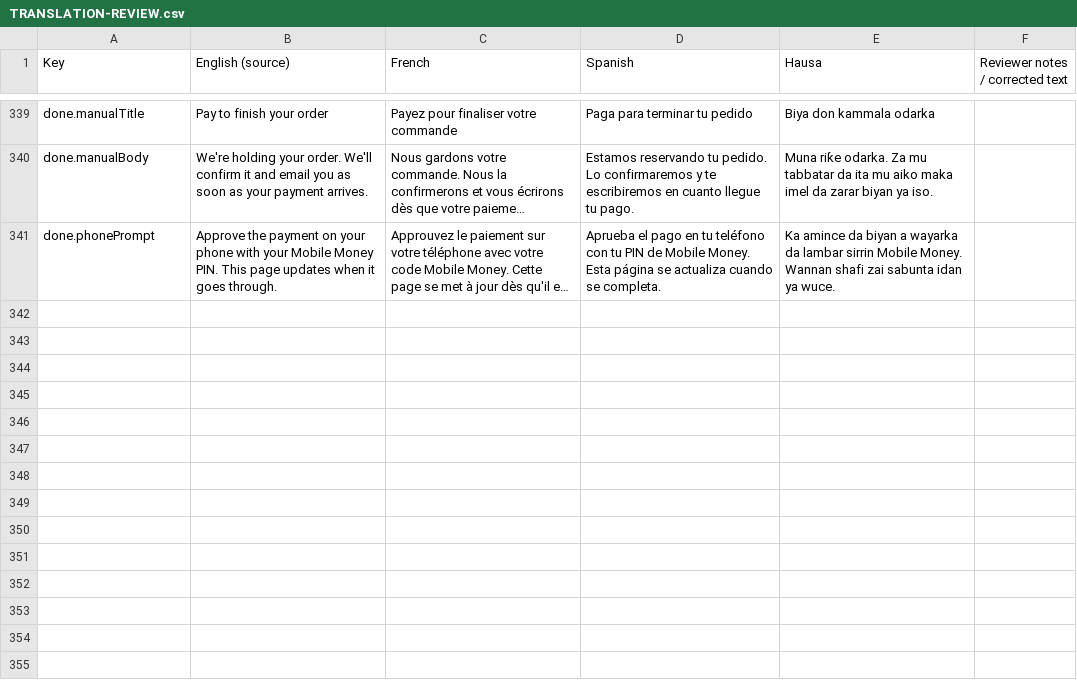
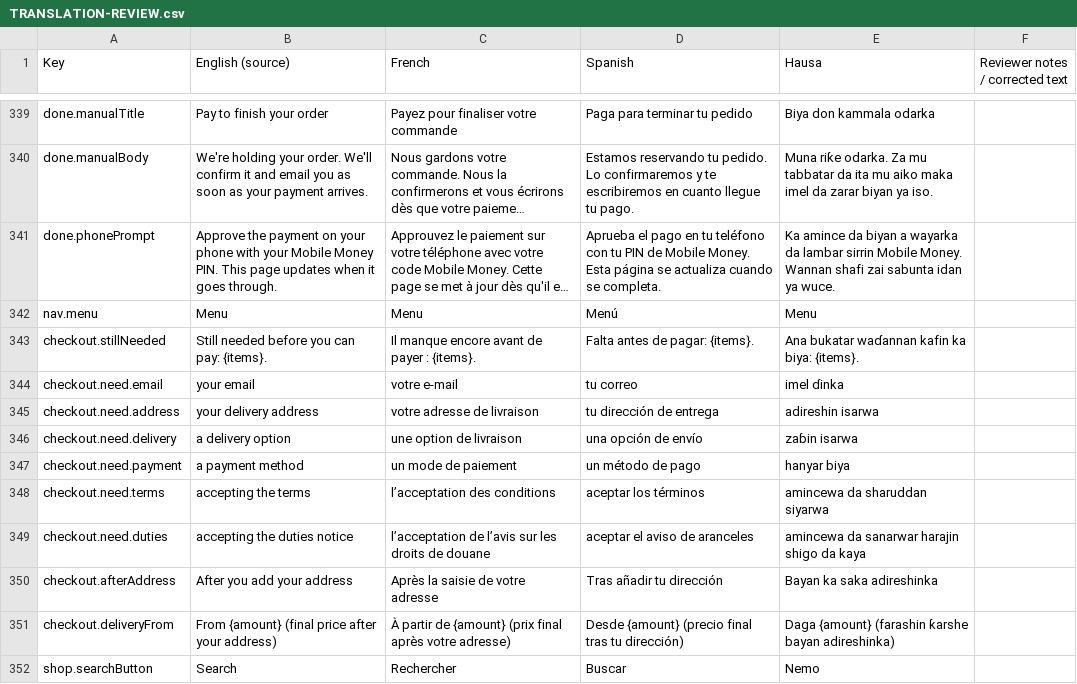
Before and after one commit to mohammedawalbawahissah-gif/Mpanko, a CSV file: docs/TRANSLATION-REVIEW.csv, drawn as a sheet; only a part is shown, gaps mark what is left out; long unchanged cells end in …; the diff names each change by its address in the sheet, - before the commit and + after, or states it on an @@ line.

```diff
--- a/docs/TRANSLATION-REVIEW.csv
+++ b/docs/TRANSLATION-REVIEW.csv
+row 342: nav.menu | Menu | Menu | Menú | Menu
+row 343: checkout.stillNeeded | Still needed before you can pay: {items}. | Il manque encore avant de payer : {items}. | Falta antes de pagar: {items}. | Ana bukatar waɗannan kafin ka biya: {items}.
+row 344: checkout.need.email | your email | votre e-mail | tu correo | imel ɗinka
+row 345: checkout.need.address | your delivery address | votre adresse de livraison | tu dirección de entrega | adireshin isarwa
+row 346: checkout.need.delivery | a delivery option | une option de livraison | una opción de envío | zaɓin isarwa
+row 347: checkout.need.payment | a payment method | un mode de paiement | un método de pago | hanyar biya
+row 348: checkout.need.terms | accepting the terms | l’acceptation des conditions | aceptar los términos | amincewa da sharuddan siyarwa
+row 349: checkout.need.duties | accepting the duties notice | l’acceptation de l’avis sur les droits de douane | aceptar el aviso de aranceles | amincewa da sanarwar harajin shigo da kaya
+row 350: checkout.afterAddress | After you add your address | Après la saisie de votre adresse | Tras añadir tu dirección | Bayan ka saka adireshinka
+row 351: checkout.deliveryFrom | From {amount} (final price after your address) | À partir de {amount} (prix final après votre adresse) | Desde {amount} (precio final tras tu dirección) | Daga {amount} (farashin ƙarshe bayan adireshinka)
+row 352: shop.searchButton | Search | Rechercher | Buscar | Nemo
```
Also changed, not shown: 26 other files.
